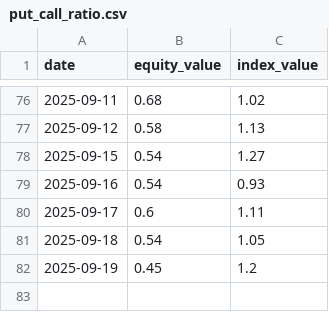
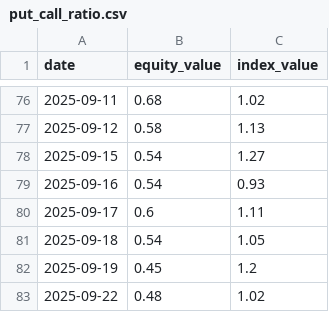
Before and after one commit to taeho-kim-0518/macro-crawling, a CSV file: put_call_ratio.csv, drawn as a sheet; only a part is shown, gaps mark what is left out; the diff names each change by its address in the sheet, - before the commit and + after, or states it on an @@ line.

Commit message:
update data

```diff
--- a/put_call_ratio.csv
+++ b/put_call_ratio.csv
+row 83: 2025-09-22 | 0.48 | 1.02
```
